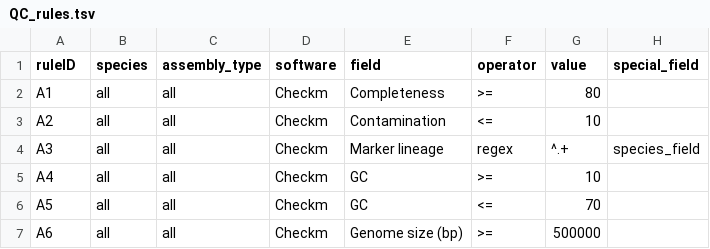
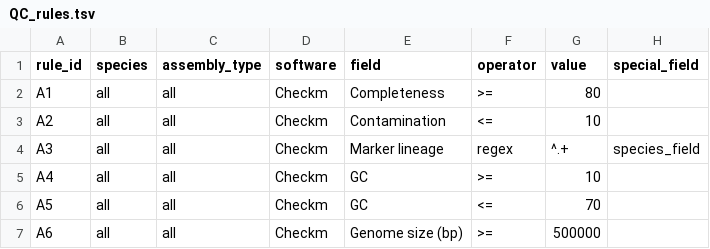
Before and after one commit to ssi-dk/uQCme, a TSV file: input/example/QC_rules.tsv, drawn as a sheet; only a part is shown.

```diff
--- a/input/example/QC_rules.tsv
+++ b/input/example/QC_rules.tsv
@@ -1,2 +1,2 @@
-ruleID	species	assembly_type	software	field	operator	value	special_field
+rule_id	species	assembly_type	software	field	operator	value	special_field
 A1	all	all	Checkm	Completeness	>=	80
```
Also changed, not shown: 8 other files.
